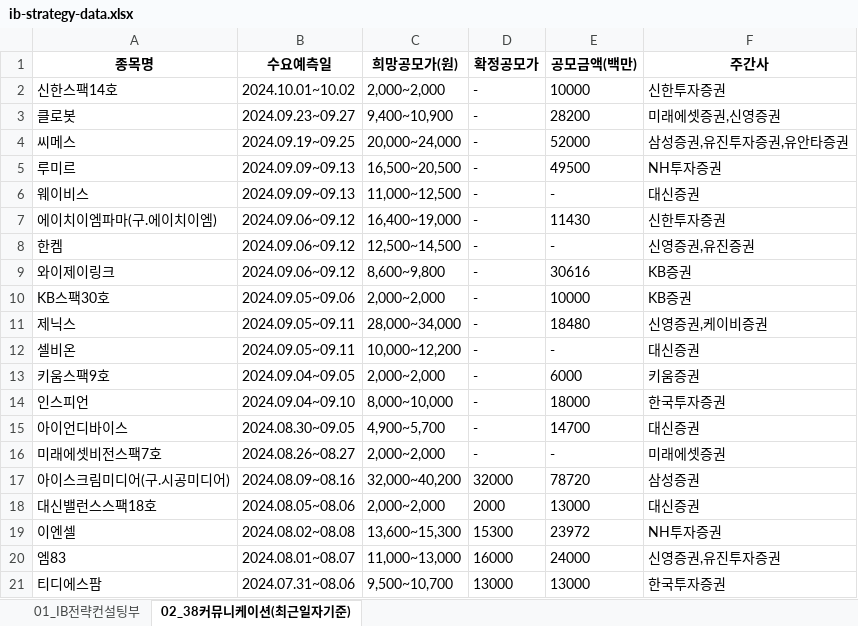
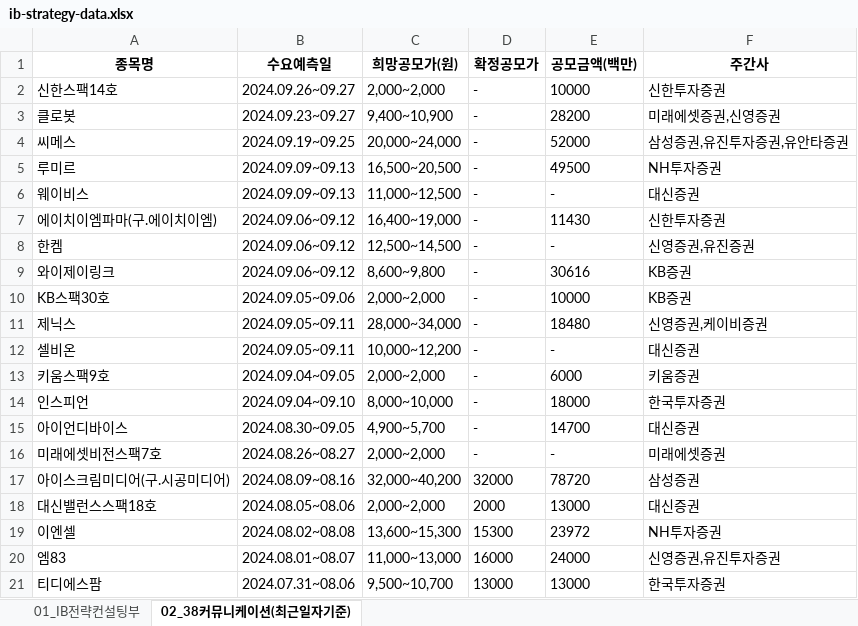
Before and after one commit to Kis-ds/IPO, an Excel workbook: datasets/ib-strategy-data.xlsx, sheet 02_38커뮤니케이션(최근일자기준), drawn as a sheet; values as stored, in another font and other column widths than the file's, no borders; the diff names each change by its address in the sheet, - before the commit and + after, or states it on an @@ line.

Commit message:
RPA datasets push 2024-08-29

```diff
--- a/datasets/ib-strategy-data.xlsx (sheet 02_38커뮤니케이션(최근일자기준))
+++ b/datasets/ib-strategy-data.xlsx (sheet 02_38커뮤니케이션(최근일자기준))
-B2 (수요예측일): 2024.10.01~10.02
+B2 (수요예측일): 2024.09.26~09.27
```
Also changed, not shown: datasets/corporate-finance-data.xlsx, datasets/form1.xlsx, 4 other files.
